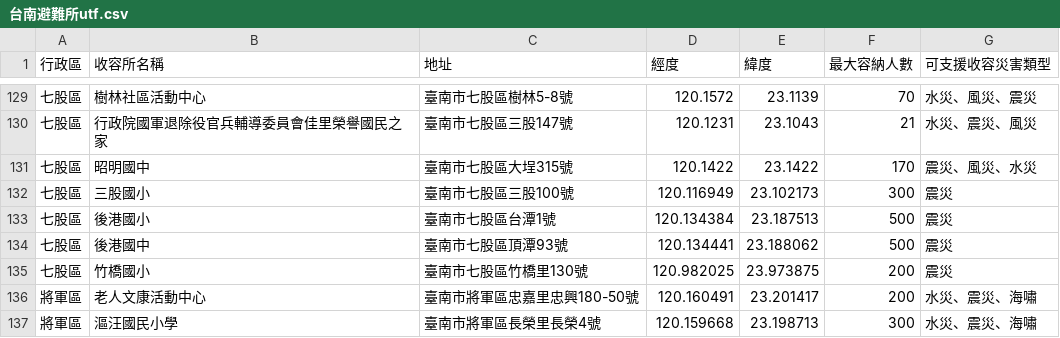
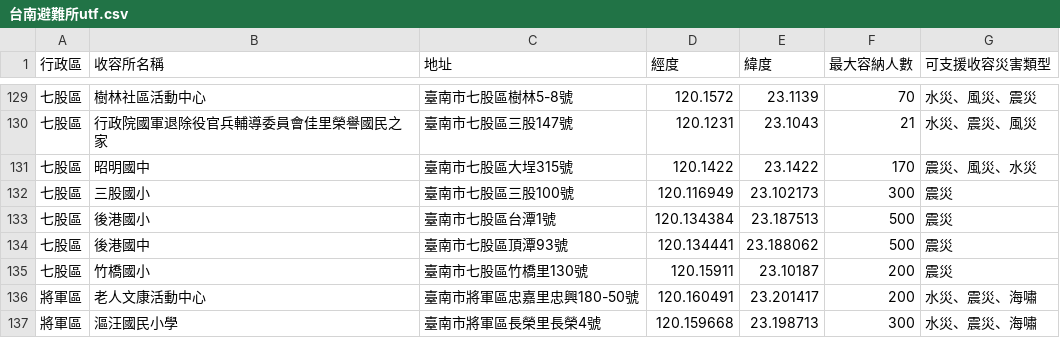
Before and after one commit to Yony00/gisappreport, a CSV file: data/台南避難所utf.csv, drawn as a sheet; only a part is shown, gaps mark what is left out.

Commit message:
Update 台南避難所utf.csv

```diff
--- a/data/台南避難所utf.csv
+++ b/data/台南避難所utf.csv
@@ -254,4 +254,4 @@
 "
-七股區,竹橋國小,臺南市七股區竹橋里130號,120.982025,23.973875,200,"震災
-"
+七股區,竹橋國小,臺南市七股區竹橋里130號,120.15911,23.10187,200,"震災
+"
 將軍區,老人文康活動中心,臺南市將軍區忠嘉里忠興180-50號,120.160491,23.201417,200,"水災、震災、海嘯
```
